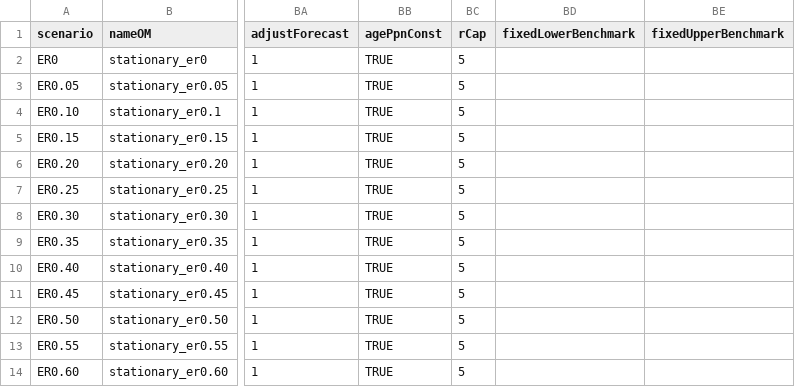
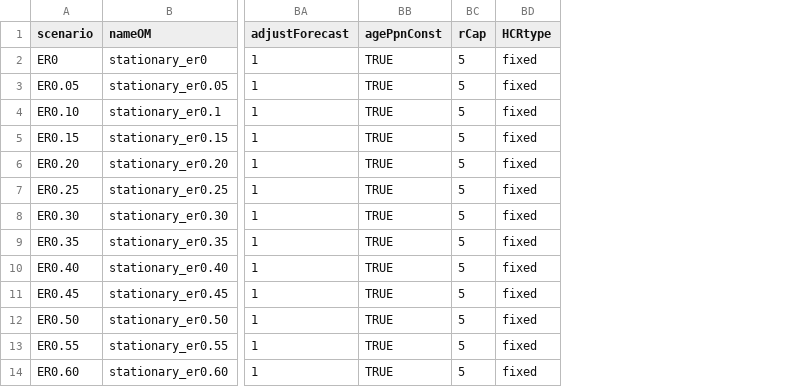
Before and after one commit to Pacific-salmon-assess/FIA-CN-FSRR-FSAR, a CSV file: data/samsim pars/SimPars.csv, drawn as a sheet; only a part is shown, gaps mark what is left out; removed rows and columns are numbered as before the commit, all else as after; the diff names each change by its address in the sheet, - before the commit and + after, or states it on an @@ line.

Commit message:
Update SimPars.csv

```diff
--- a/data/samsim pars/SimPars.csv
+++ b/data/samsim pars/SimPars.csv
-column BD (fixedLowerBenchmark), empty
-column BE (fixedUpperBenchmark), empty
+column BD (HCRtype), rows 2-14: all fixed
```
